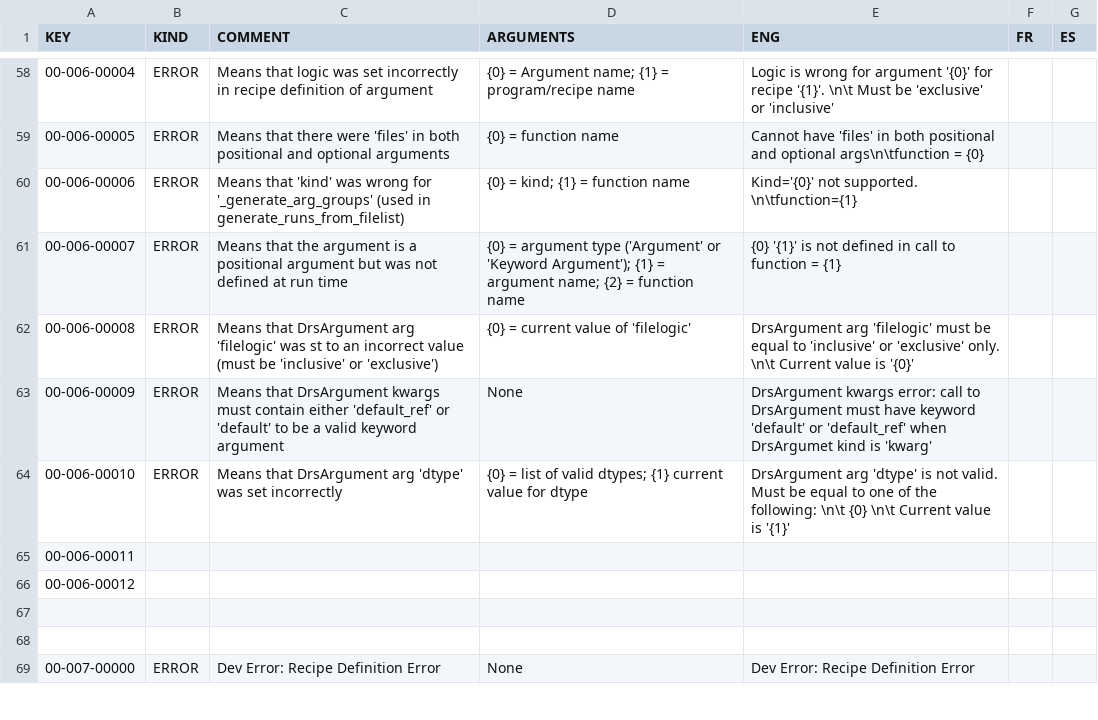
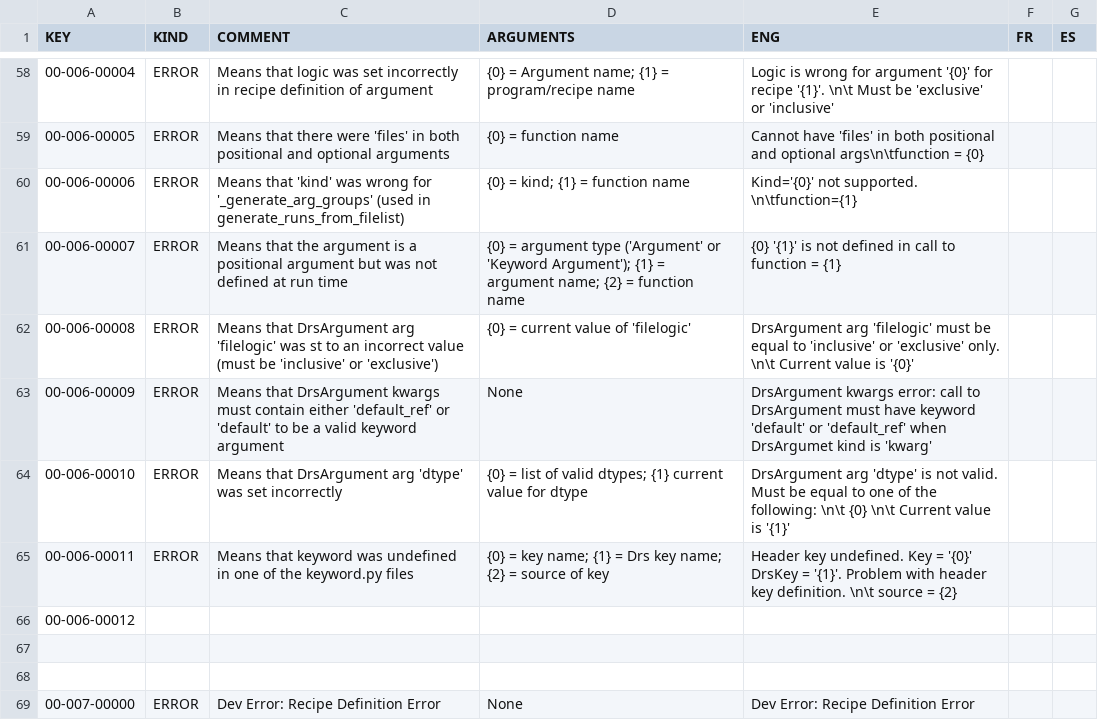
Before and after one commit to njcuk9999/apero-drs, a CSV file: INTROOT2/drsmodule/locale/databases/error.csv, drawn as a sheet; only a part is shown, gaps mark what is left out.

```diff
--- a/INTROOT2/drsmodule/locale/databases/error.csv
+++ b/INTROOT2/drsmodule/locale/databases/error.csv
@@ -64,3 +64,3 @@
 "00-006-00010","ERROR","Means that DrsArgument arg 'dtype' was set incorrectly","{0} = list of valid dtypes; {1} current value for dtype","DrsArgument arg 'dtype' is not valid. Must be equal to one of the following: \n\t {0} \n\t Current value is '{1}'","",""
-"00-006-00011","","","","","",""
+"00-006-00011","ERROR","Means that keyword was undefined in one of the keyword.py files","{0} = key name; {1} = Drs key name; {2} = source of key","Header key undefined. Key = '{0}' DrsKey = '{1}'. Problem with header key definition. \n\t source = {2}","",""
 "00-006-00012","","","","","",""
```
Also changed, not shown: 17 other files.
